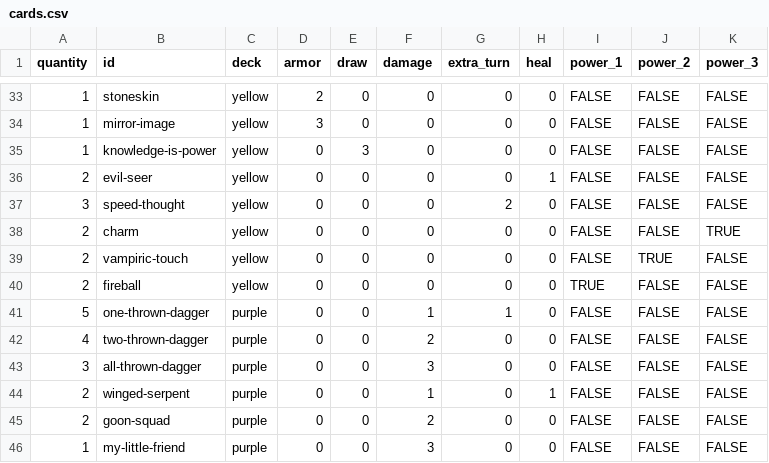
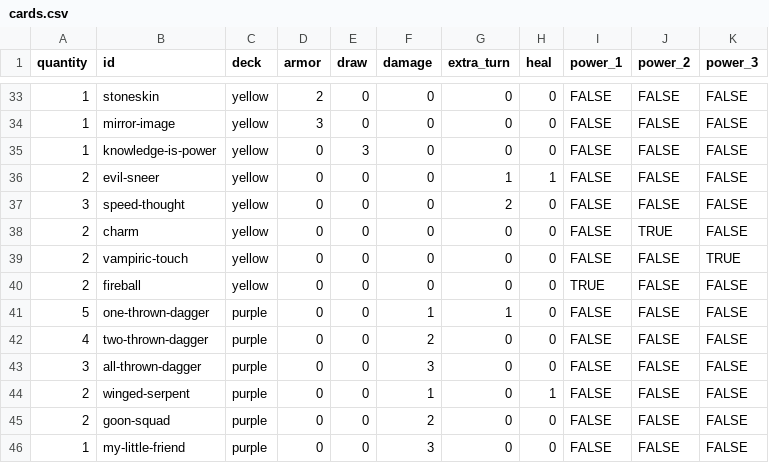
Before and after one commit to Shurmaster/PyMayhem, a CSV file: data/cards.csv, drawn as a sheet; only a part is shown, gaps mark what is left out.

Commit message:
Implement multi-action turns

```diff
--- a/data/cards.csv
+++ b/data/cards.csv
@@ -35,6 +35,6 @@ quantity,id,deck,armor,draw,damage,extra_turn,heal,power_1,power_2,power_3
 1,knowledge-is-power,yellow,0,3,0,0,0,FALSE,FALSE,FALSE
-2,evil-seer,yellow,0,0,0,0,1,FALSE,FALSE,FALSE
+2,evil-sneer,yellow,0,0,0,1,1,FALSE,FALSE,FALSE
 3,speed-thought,yellow,0,0,0,2,0,FALSE,FALSE,FALSE
-2,charm,yellow,0,0,0,0,0,FALSE,FALSE,TRUE
-2,vampiric-touch,yellow,0,0,0,0,0,FALSE,TRUE,FALSE
+2,charm,yellow,0,0,0,0,0,FALSE,TRUE,FALSE
+2,vampiric-touch,yellow,0,0,0,0,0,FALSE,FALSE,TRUE
 2,fireball,yellow,0,0,0,0,0,TRUE,FALSE,FALSE
```
Also changed, not shown: 3 other files.
